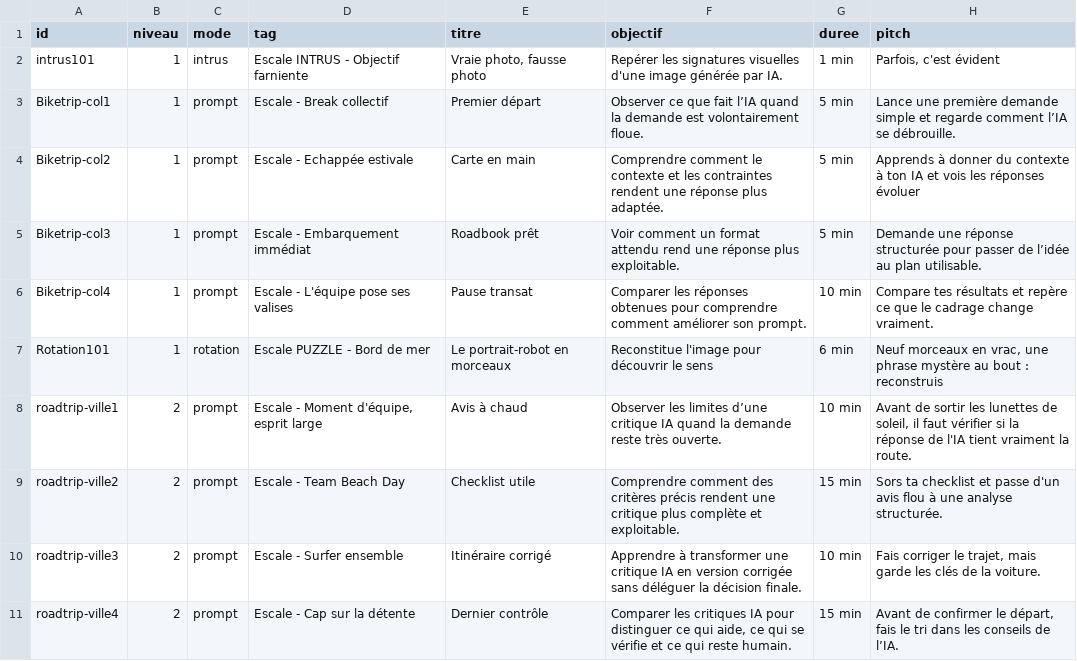
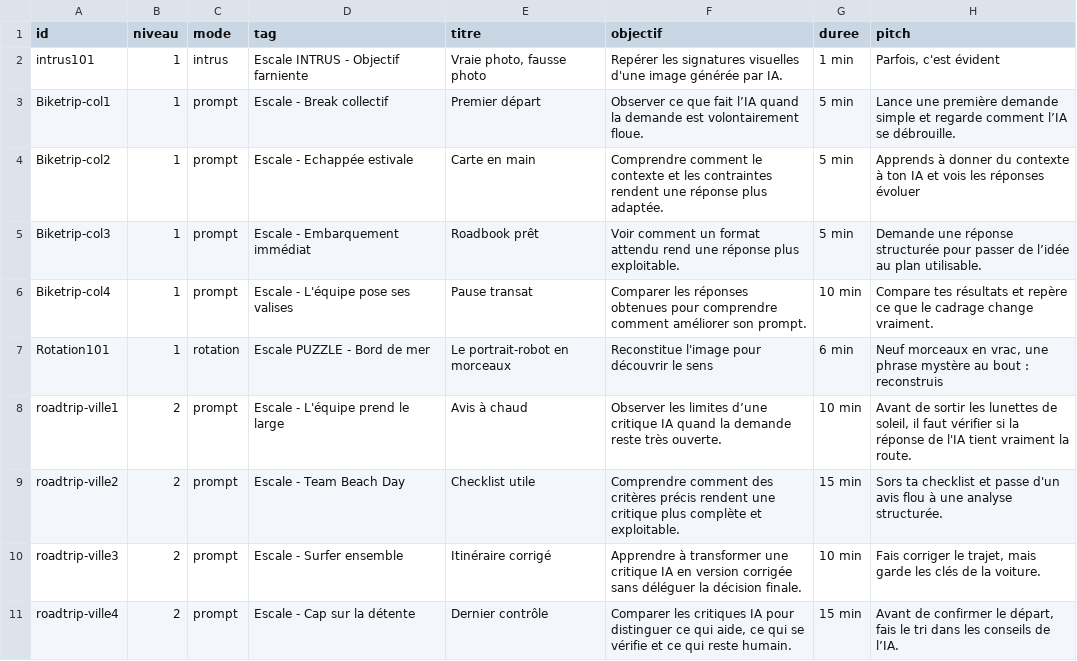
Before and after one commit to zn4qnkvdxr-web/Cahier_Nrs, a CSV file: content/defis.csv, drawn as a sheet; only a part is shown; the diff covers the shown part only; the diff names each change by its address in the sheet, - before the commit and + after, or states it on an @@ line.

Commit message:
MAJ Exercice Matthieu

```diff
--- a/content/defis.csv
+++ b/content/defis.csv
-D8 (tag): Escale - Moment d'équipe, esprit large
+D8 (tag): Escale - L'équipe prend le large
```
Also changed, not shown: 3 added rows, 1 removed row and 1 edited cell elsewhere in this file.
